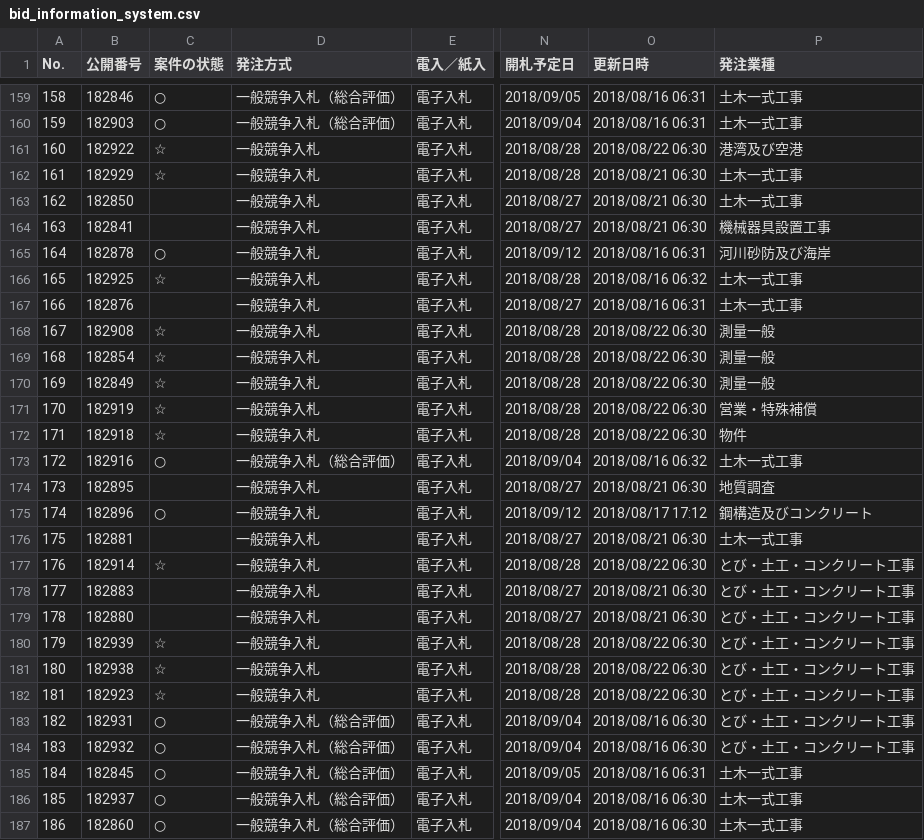
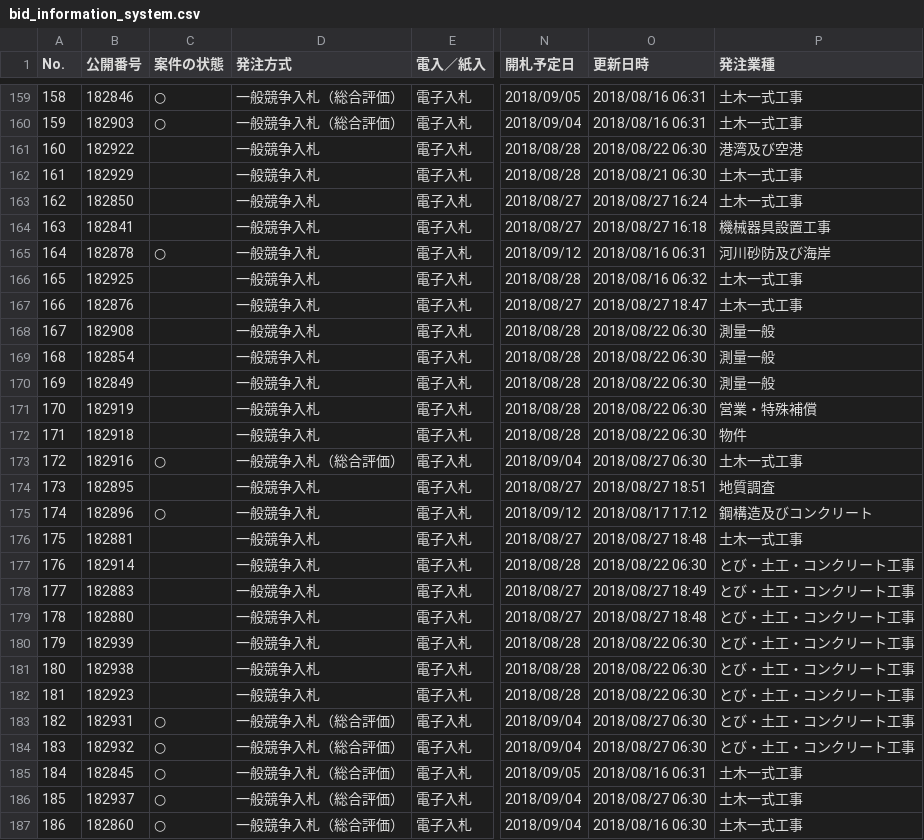
Before and after one commit to wakayama-pref-org/bid_information_system, a CSV file: csv/bid_information_system.csv, drawn as a sheet; only a part is shown, gaps mark what is left out; the diff covers the shown part only; the diff names each change by its address in the sheet, - before the commit and + after, or states it on an @@ line.

```diff
--- a/csv/bid_information_system.csv
+++ b/csv/bid_information_system.csv
-C161:C162 (案件の状態): ☆
+C161:C162 (案件の状態): (empty)
-O163 (更新日時): 2018/08/21 06:30
+O163 (更新日時): 2018/08/27 16:24
-O164 (更新日時): 2018/08/21 06:30
+O164 (更新日時): 2018/08/27 16:18
-C166 (案件の状態): ☆
+C166 (案件の状態): (empty)
-O167 (更新日時): 2018/08/16 06:31
+O167 (更新日時): 2018/08/27 18:47
-C168:C172 (案件の状態): ☆
+C168:C172 (案件の状態): (empty)
-O173 (更新日時): 2018/08/16 06:32
+O173 (更新日時): 2018/08/27 06:30
-O174 (更新日時): 2018/08/21 06:30
+O174 (更新日時): 2018/08/27 18:51
-O176 (更新日時): 2018/08/21 06:30
+O176 (更新日時): 2018/08/27 18:48
-C177 (案件の状態): ☆
+C177 (案件の状態): (empty)
-O178 (更新日時): 2018/08/21 06:30
+O178 (更新日時): 2018/08/27 18:49
-O179 (更新日時): 2018/08/21 06:30
+O179 (更新日時): 2018/08/27 18:48
-C180:C182 (案件の状態): ☆
+C180:C182 (案件の状態): (empty)
-O183:O184 (更新日時): 2018/08/16 06:30
+O183:O184 (更新日時): 2018/08/27 06:30
-O186 (更新日時): 2018/08/16 06:30
+O186 (更新日時): 2018/08/27 06:30
```
Also changed, not shown: 80 edited cells elsewhere in this file, 1 other file.
